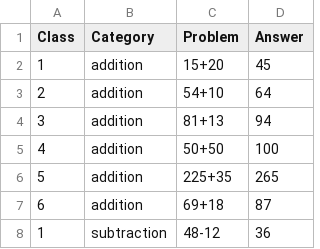
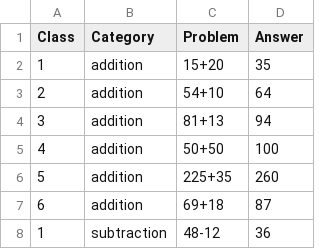
Before and after one commit to masrulmollah/maths2, a CSV file: math_problems.csv, drawn as a sheet; only a part is shown.

Commit message:
Update math_problems.csv

```diff
--- a/math_problems.csv
+++ b/math_problems.csv
@@ -1,3 +1,3 @@
 Class,Category,Problem,Answer
-1,addition,15+20,45
+1,addition,15+20,35
 2,addition,54+10,64
@@ -5,3 +5,3 @@ Class,Category,Problem,Answer
 4,addition,50+50,100
-5,addition,225+35,265
+5,addition,225+35,260
 6,addition,69+18,87
```
